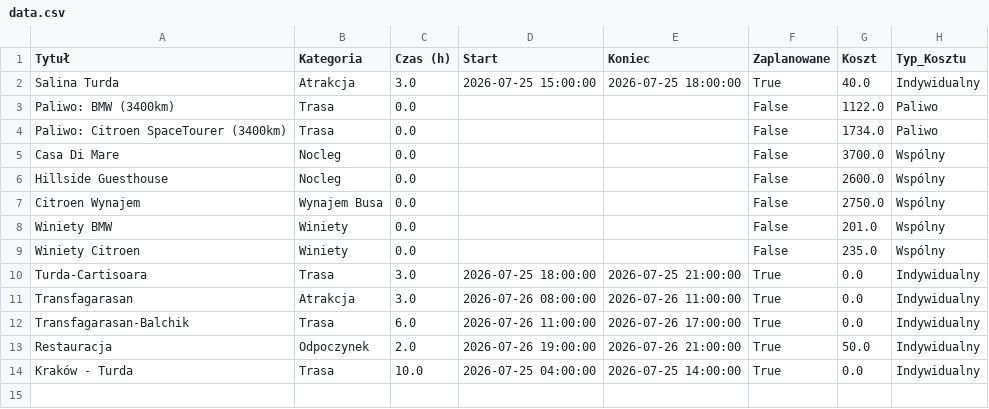
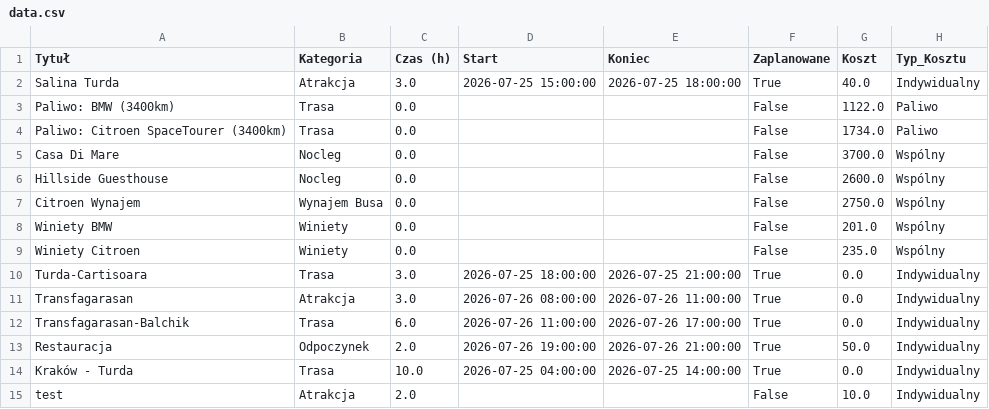
Before and after one commit to PatrykMolo/Zwariowana-Przygoda, a CSV file: data.csv, drawn as a sheet; the diff names each change by its address in the sheet, - before the commit and + after, or states it on an @@ line.

Commit message:
Update z aplikacji

```diff
--- a/data.csv
+++ b/data.csv
+row 15: test | Atrakcja | 2.0 |  |  | False | 10.0 | Indywidualny
```
